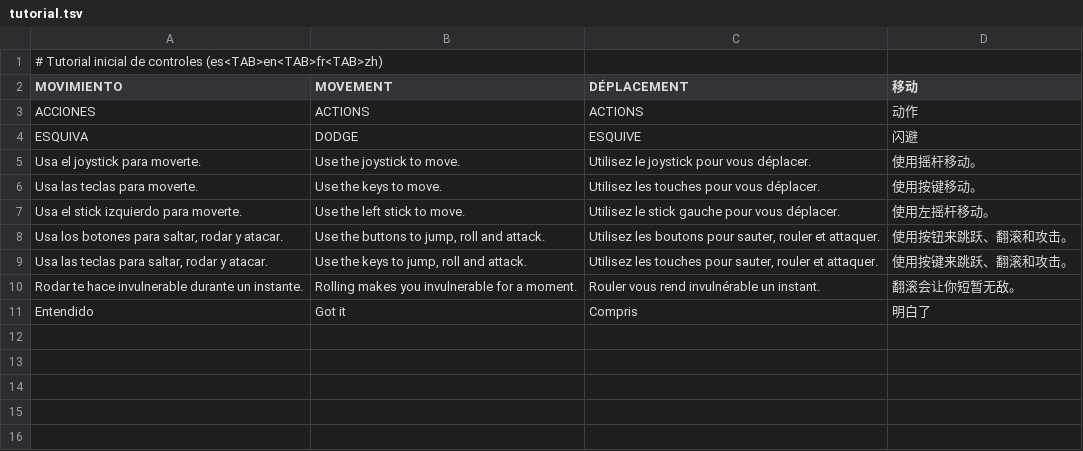
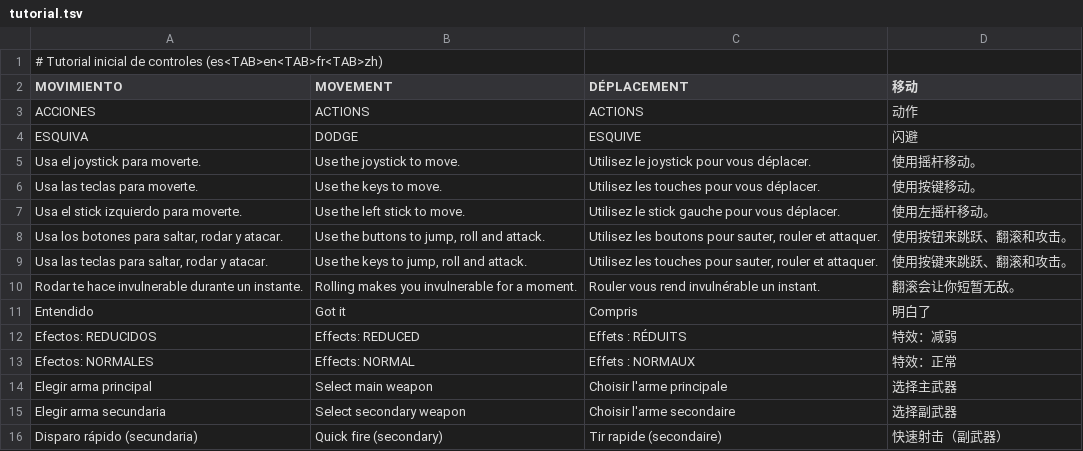
Before and after one commit to julianfarks/juego-roguelike, a TSV file: tools/i18n/parts/tutorial.tsv, drawn as a sheet; the diff names each change by its address in the sheet, - before the commit and + after, or states it on an @@ line.

```diff
--- a/tools/i18n/parts/tutorial.tsv
+++ b/tools/i18n/parts/tutorial.tsv
+row 12: Efectos: REDUCIDOS | Effects: REDUCED | Effets : RÉDUITS | 特效：减弱
+row 13: Efectos: NORMALES | Effects: NORMAL | Effets : NORMAUX | 特效：正常
+row 14: Elegir arma principal | Select main weapon | Choisir l'arme principale | 选择主武器
+row 15: Elegir arma secundaria | Select secondary weapon | Choisir l'arme secondaire | 选择副武器
+row 16: Disparo rápido (secundaria) | Quick fire (secondary) | Tir rapide (secondaire) | 快速射击（副武器）
```
Also changed, not shown: Shared/assets/i18n/en.tsv, Shared/assets/i18n/fr.tsv, 18 other files.
